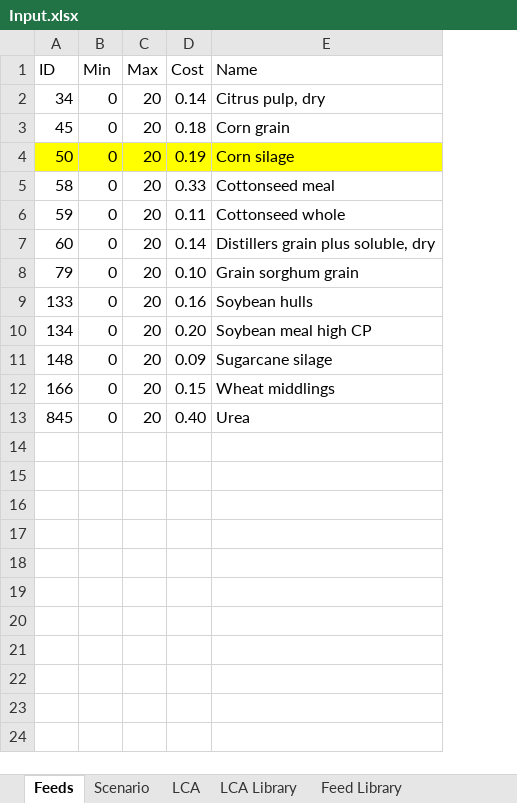
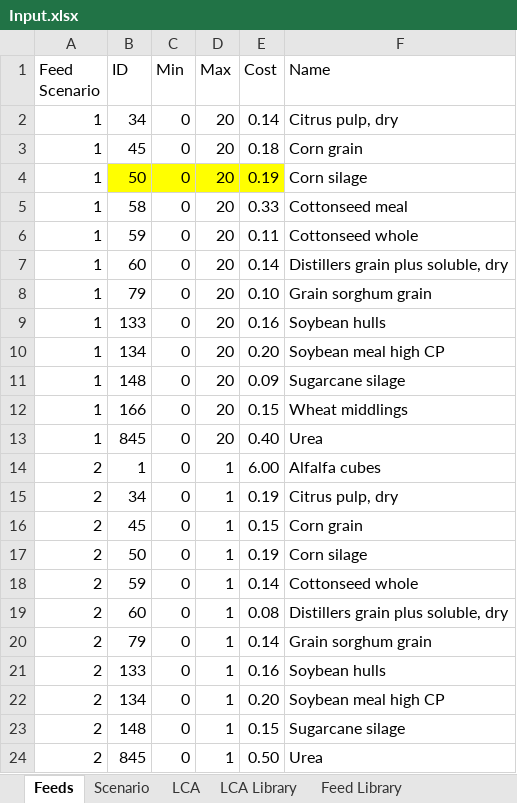
Before and after one commit to BlackNellore/GreenFeeding, an Excel workbook: Input.xlsx, sheet Feeds, drawn as a sheet; values as stored, in another font and other column widths than the file's, no borders; table styles not drawn; addresses are those after the commit; the diff names each change by its address in the sheet, - before the commit and + after, or states it on an @@ line.

Commit message:
Feed ID implemented, lca fixed

```diff
--- a/Input.xlsx (sheet Feeds)
+++ b/Input.xlsx (sheet Feeds)
+column A (Feed Scenario), rows 2-13: all 1
-F4 fill: #FFFF00
+F4 fill: none
+row 14: 2 | 1 | 0 | 1 | 6.00 | Alfalfa cubes
+row 15: 2 | 34 | 0 | 1 | 0.19 | Citrus pulp, dry
+row 16: 2 | 45 | 0 | 1 | 0.15 | Corn grain
+row 17: 2 | 50 | 0 | 1 | 0.19 | Corn silage
+row 18: 2 | 59 | 0 | 1 | 0.14 | Cottonseed whole
+row 19: 2 | 60 | 0 | 1 | 0.08 | Distillers grain plus soluble, dry
+row 20: 2 | 79 | 0 | 1 | 0.14 | Grain sorghum grain
+row 21: 2 | 133 | 0 | 1 | 0.16 | Soybean hulls
+row 22: 2 | 134 | 0 | 1 | 0.20 | Soybean meal high CP
+row 23: 2 | 148 | 0 | 1 | 0.15 | Sugarcane silage
+row 24: 2 | 845 | 0 | 1 | 0.50 | Urea
```
Also changed, not shown: sheet Scenario, sheet LCA, sheet LCA Library, formulas that keep their value, 8 other files.
